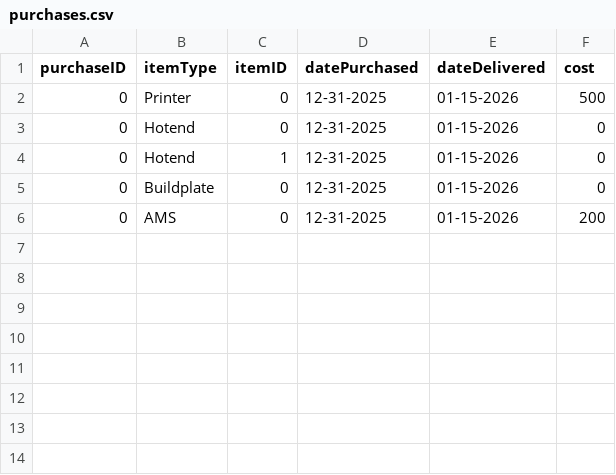
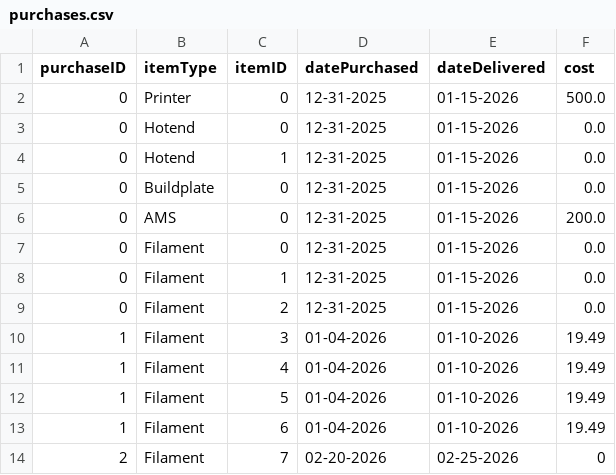
Before and after one commit to armaan3722/filament-tracker, a CSV file: dataCopy/purchases.csv, drawn as a sheet.

Commit message:
Purchasing filament added

```diff
--- a/dataCopy/purchases.csv
+++ b/dataCopy/purchases.csv
@@ -1,6 +1,14 @@
 purchaseID,itemType,itemID,datePurchased,dateDelivered,cost
-0,Printer,0,12-31-2025,01-15-2026,500
-0,Hotend,0,12-31-2025,01-15-2026,0
-0,Hotend,1,12-31-2025,01-15-2026,0
-0,Buildplate,0,12-31-2025,01-15-2026,0
-0,AMS,0,12-31-2025,01-15-2026,200
+0,Printer,0,12-31-2025,01-15-2026,500.0
+0,Hotend,0,12-31-2025,01-15-2026,0.0
+0,Hotend,1,12-31-2025,01-15-2026,0.0
+0,Buildplate,0,12-31-2025,01-15-2026,0.0
+0,AMS,0,12-31-2025,01-15-2026,200.0
+0,Filament,0,12-31-2025,01-15-2026,0.0
+0,Filament,1,12-31-2025,01-15-2026,0.0
+0,Filament,2,12-31-2025,01-15-2026,0.0
+1,Filament,3,01-04-2026,01-10-2026,19.49
+1,Filament,4,01-04-2026,01-10-2026,19.49
+1,Filament,5,01-04-2026,01-10-2026,19.49
+1,Filament,6,01-04-2026,01-10-2026,19.49
+2,Filament,7,02-20-2026,02-25-2026,0
```
Also changed, not shown: 4 other files.
